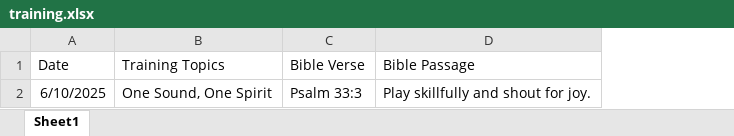
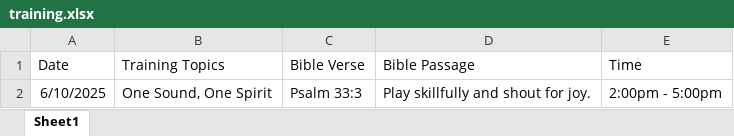
Before and after one commit to YSayaovong/Worship-Analytics-Dashboard-Song-Usage-Trends-KPI-Tracking, an Excel workbook: special_practice/training.xlsx, sheet Sheet1, drawn as a sheet; values as stored, in another font and other column widths than the file's, no borders; the diff names each change by its address in the sheet, - before the commit and + after, or states it on an @@ line.

Commit message:
Add files via upload

```diff
--- a/special_practice/training.xlsx (sheet Sheet1)
+++ b/special_practice/training.xlsx (sheet Sheet1)
+column E (Time), row 2: 2:00pm - 5:00pm
```
